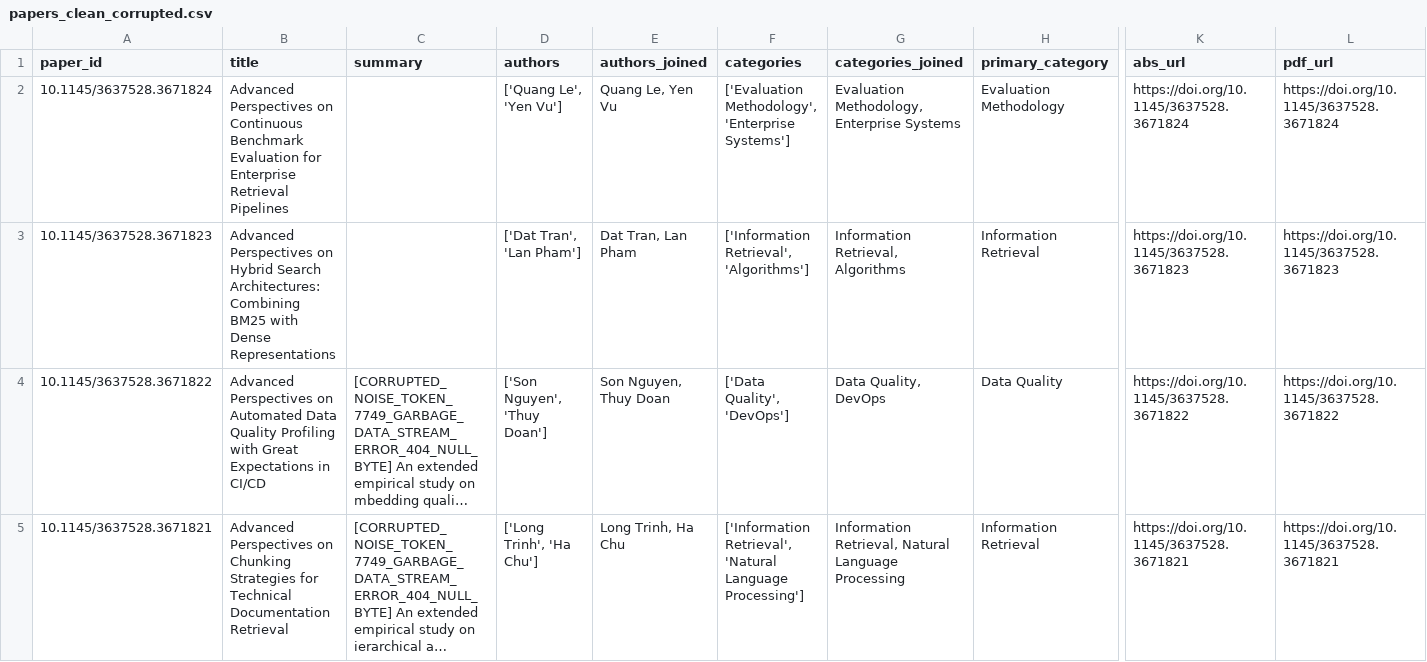
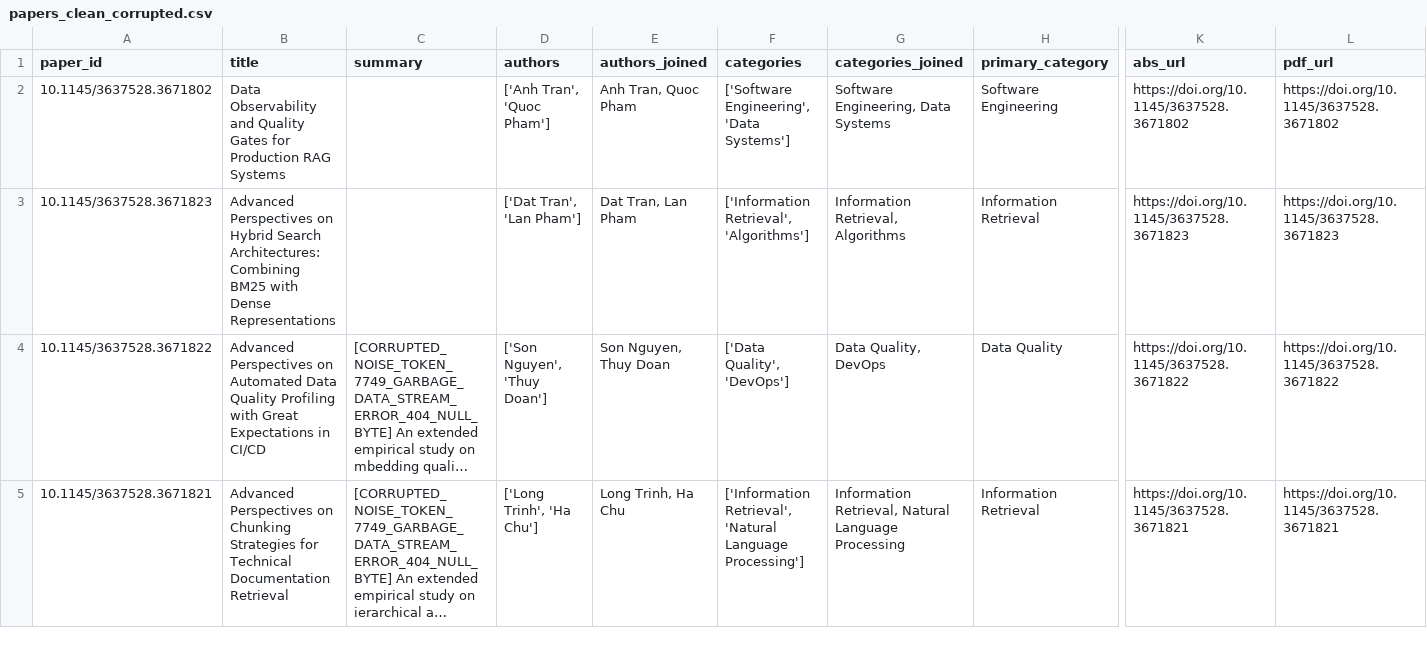
Before and after one commit to hungdq1306/K4-L3B-Day10-Enigma-Data-Pipeline-Data-Observability, a CSV file: data/clean/papers_clean_corrupted.csv, drawn as a sheet; only a part is shown, gaps mark what is left out; long unchanged cells end in …; the diff covers the shown part only; the diff names each change by its address in the sheet, - before the commit and + after, or states it on an @@ line.

Commit message:
fix(pipeline): optimize embedding loader with offline guard and update execution artifacts

```diff
--- a/data/clean/papers_clean_corrupted.csv
+++ b/data/clean/papers_clean_corrupted.csv
-A2 (paper_id): 10.1145/3637528.3671824
+A2 (paper_id): 10.1145/3637528.3671802
-B2 (title): Advanced Perspectives on Continuous Benchmark Evaluation for Enterprise Retrieval Pipelines
+B2 (title): Data Observability and Quality Gates for Production RAG Systems
-D2 (authors): ['Quang Le', 'Yen Vu']
+D2 (authors): ['Anh Tran', 'Quoc Pham']
-E2 (authors_joined): Quang Le, Yen Vu
+E2 (authors_joined): Anh Tran, Quoc Pham
-F2 (categories): ['Evaluation Methodology', 'Enterprise Systems']
+F2 (categories): ['Software Engineering', 'Data Systems']
-G2 (categories_joined): Evaluation Methodology, Enterprise Systems
+G2 (categories_joined): Software Engineering, Data Systems
-H2 (primary_category): Evaluation Methodology
+H2 (primary_category): Software Engineering
-K2 (abs_url): https://doi.org/10.1145/3637528.3671824
+K2 (abs_url): https://doi.org/10.1145/3637528.3671802
-L2 (pdf_url): https://doi.org/10.1145/3637528.3671824
+L2 (pdf_url): https://doi.org/10.1145/3637528.3671802
```
Also changed, not shown: 1 moved row and 11 edited cells elsewhere in this file, data/clean/papers_clean.csv, data/clean/papers_clean_repaired.csv, 16 other files.
